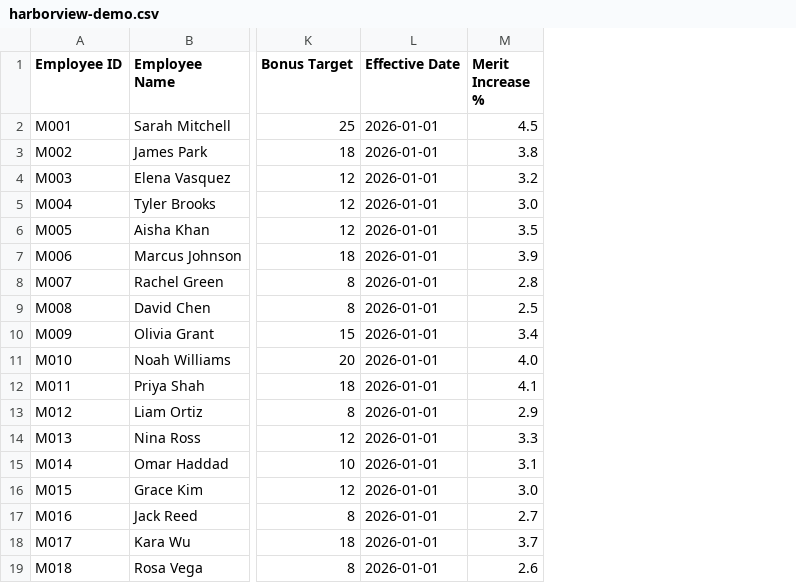
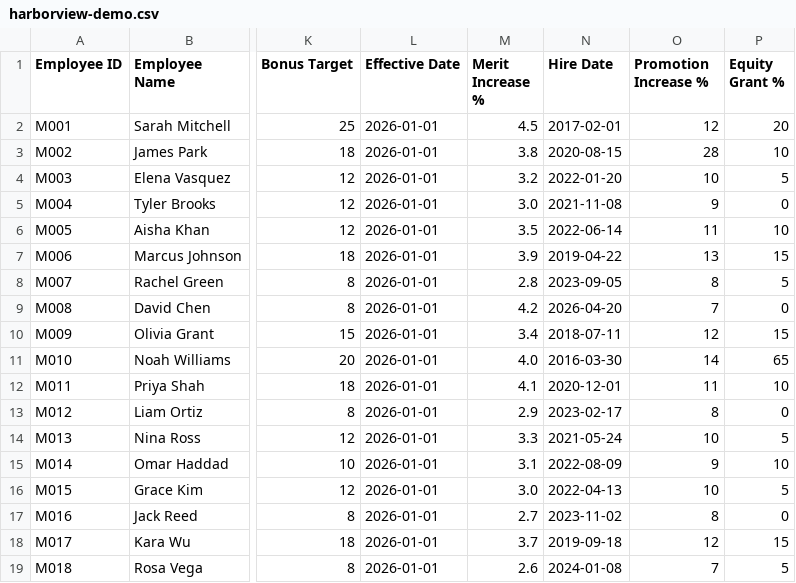
Before and after one commit to zoe82292-sudo/workshifthr, a CSV file: sample-data/harborview-demo.csv, drawn as a sheet; only a part is shown, gaps mark what is left out; the diff names each change by its address in the sheet, - before the commit and + after, or states it on an @@ line.

```diff
--- a/sample-data/harborview-demo.csv
+++ b/sample-data/harborview-demo.csv
+column N (Hire Date), rows 2-19: 2017-02-01 | 2020-08-15 | 2022-01-20 | 2021-11-08 | 2022-06-14 | 2019-04-22 | 2023-09-05 | 2026-04-20 | 2018-07-11 | 2016-03-30 | 2020-12-01 | 2023-02-17 | 2021-05-24 | 2022-08-09 | 2022-04-13 | 2023-11-02 | 2019-09-18 | 2024-01-08
+column O (Promotion Increase %), rows 2-19: 12 | 28 | 10 | 9 | 11 | 13 | 8 | 7 | 12 | 14 | 11 | 8 | 10 | 9 | 10 | 8 | 12 | 7
+column P (Equity Grant %), rows 2-19: 20 | 10 | 5 | 0 | 10 | 15 | 5 | 0 | 15 | 65 | 10 | 0 | 5 | 10 | 5 | 0 | 15 | 5
-M9 (Merit Increase %): 2.5
+M9 (Merit Increase %): 4.2
```
Also changed, not shown: sample-data/compensation-sample.csv, 13 other files.
